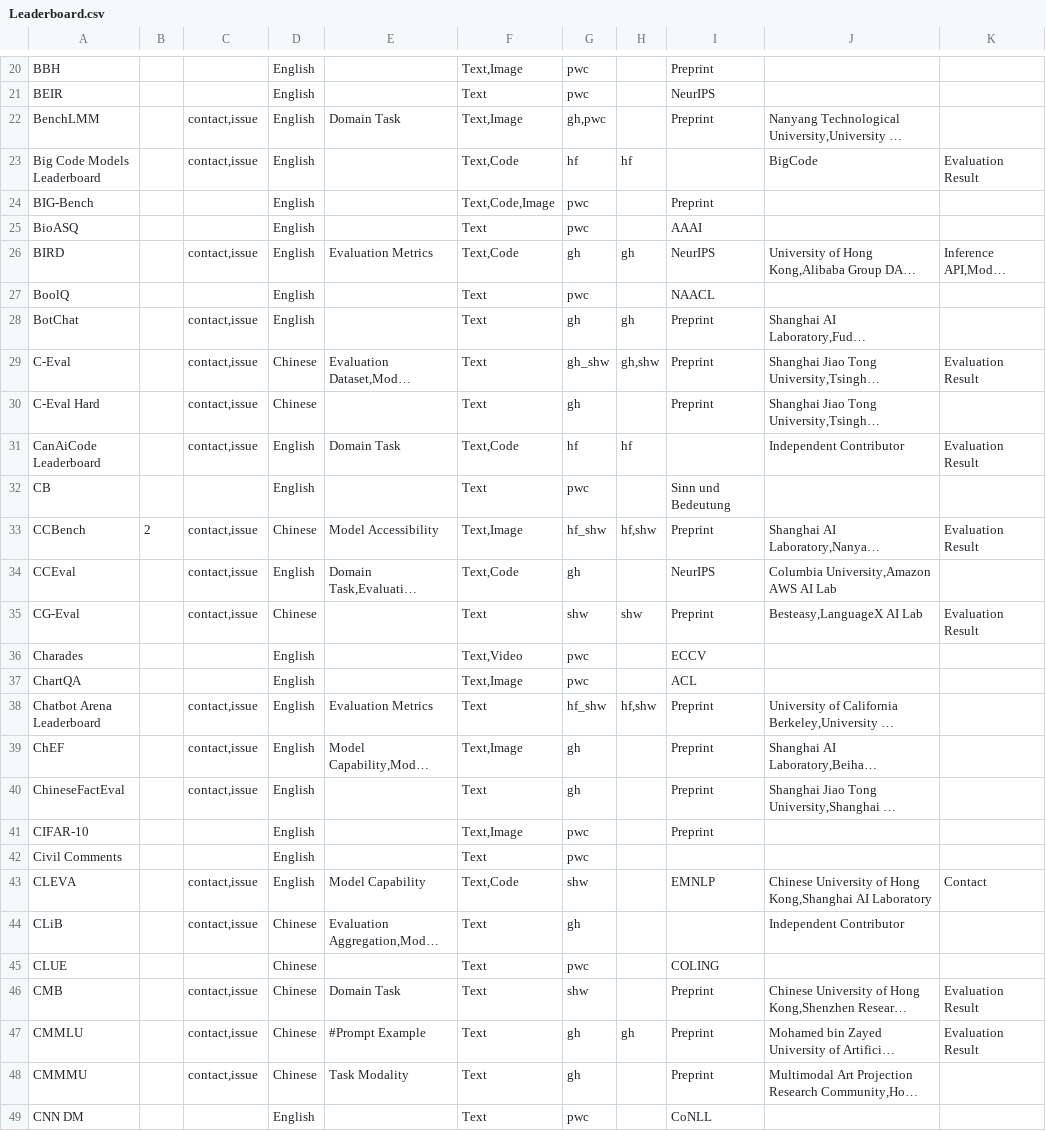
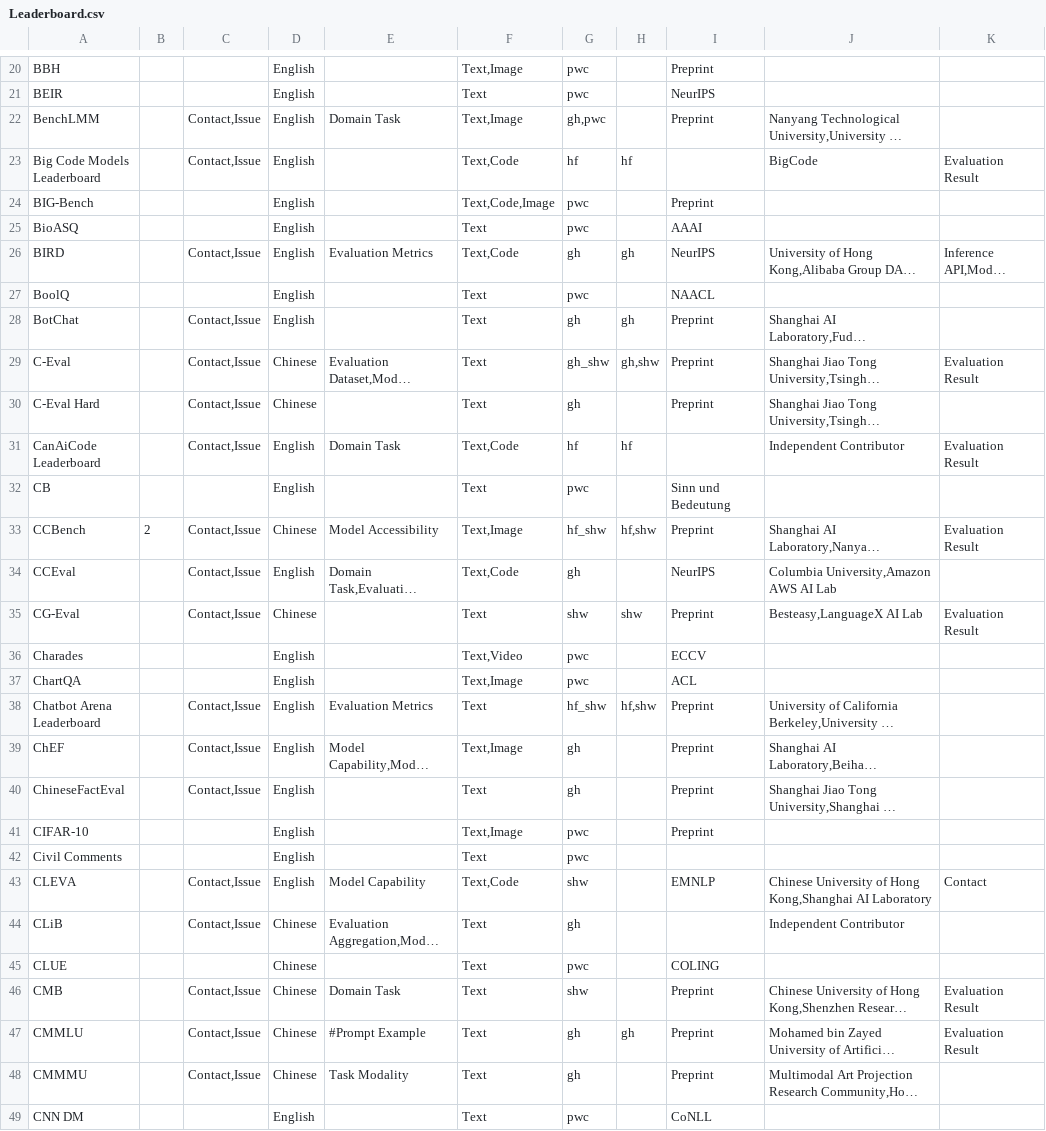
Before and after one commit to zhimin-z/Foundation-Model-Leaderboard-Survey, a CSV file: meta/rq1/Leaderboard.csv, drawn as a sheet; only a part is shown, gaps mark what is left out; long unchanged cells end in …; the diff covers the shown part only; the diff names each change by its address in the sheet, - before the commit and + after, or states it on an @@ line.

```diff
--- a/meta/rq1/Leaderboard.csv
+++ b/meta/rq1/Leaderboard.csv
-C22:C23: contact,issue
+C22:C23: Contact,Issue
-C26: contact,issue
+C26: Contact,Issue
-C28:C31: contact,issue
+C28:C31: Contact,Issue
-C33:C35: contact,issue
+C33:C35: Contact,Issue
-C38:C40: contact,issue
+C38:C40: Contact,Issue
-C43:C44: contact,issue
+C43:C44: Contact,Issue
-C46:C48: contact,issue
+C46:C48: Contact,Issue
```
Also changed, not shown: 133 edited cells elsewhere in this file, 3 other files.
